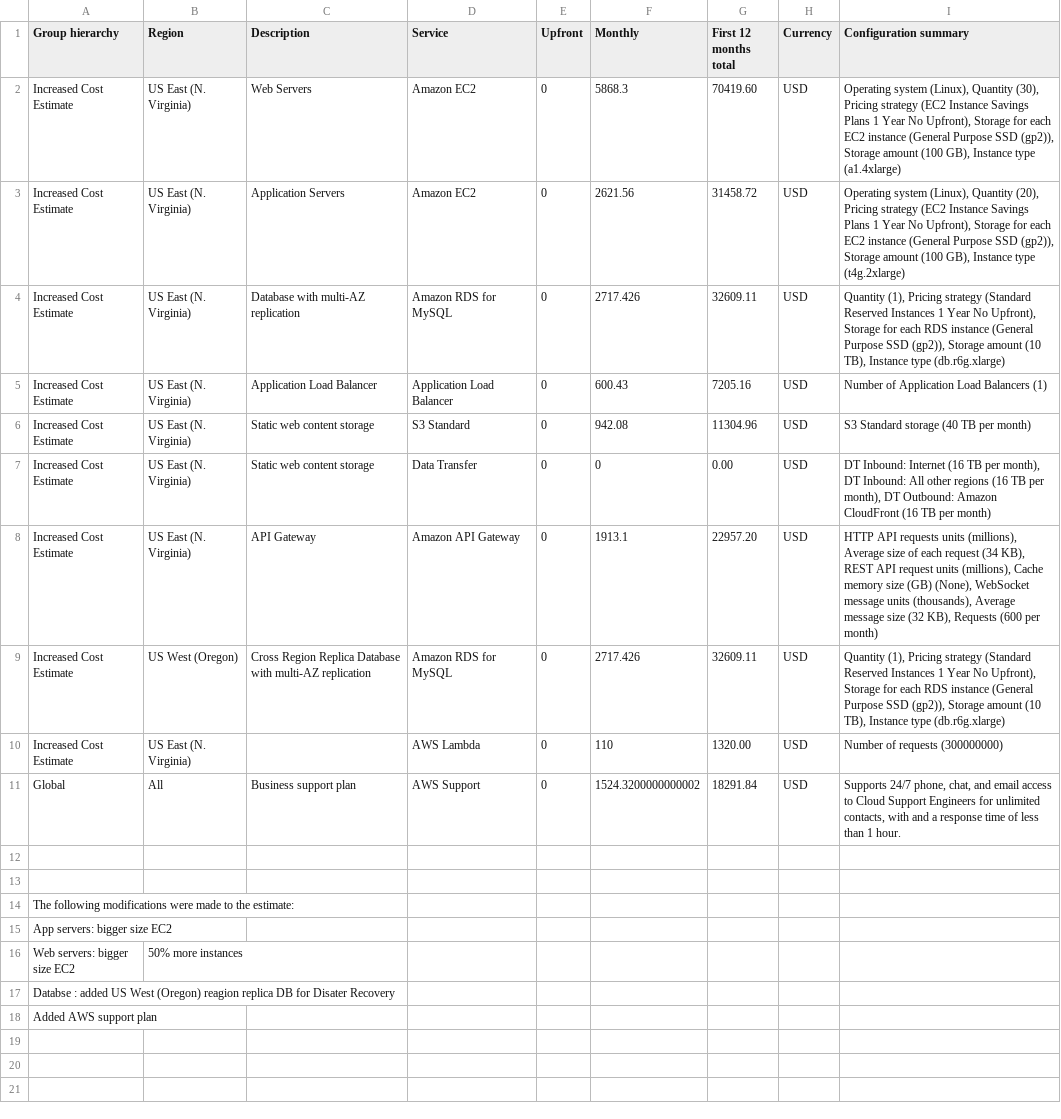
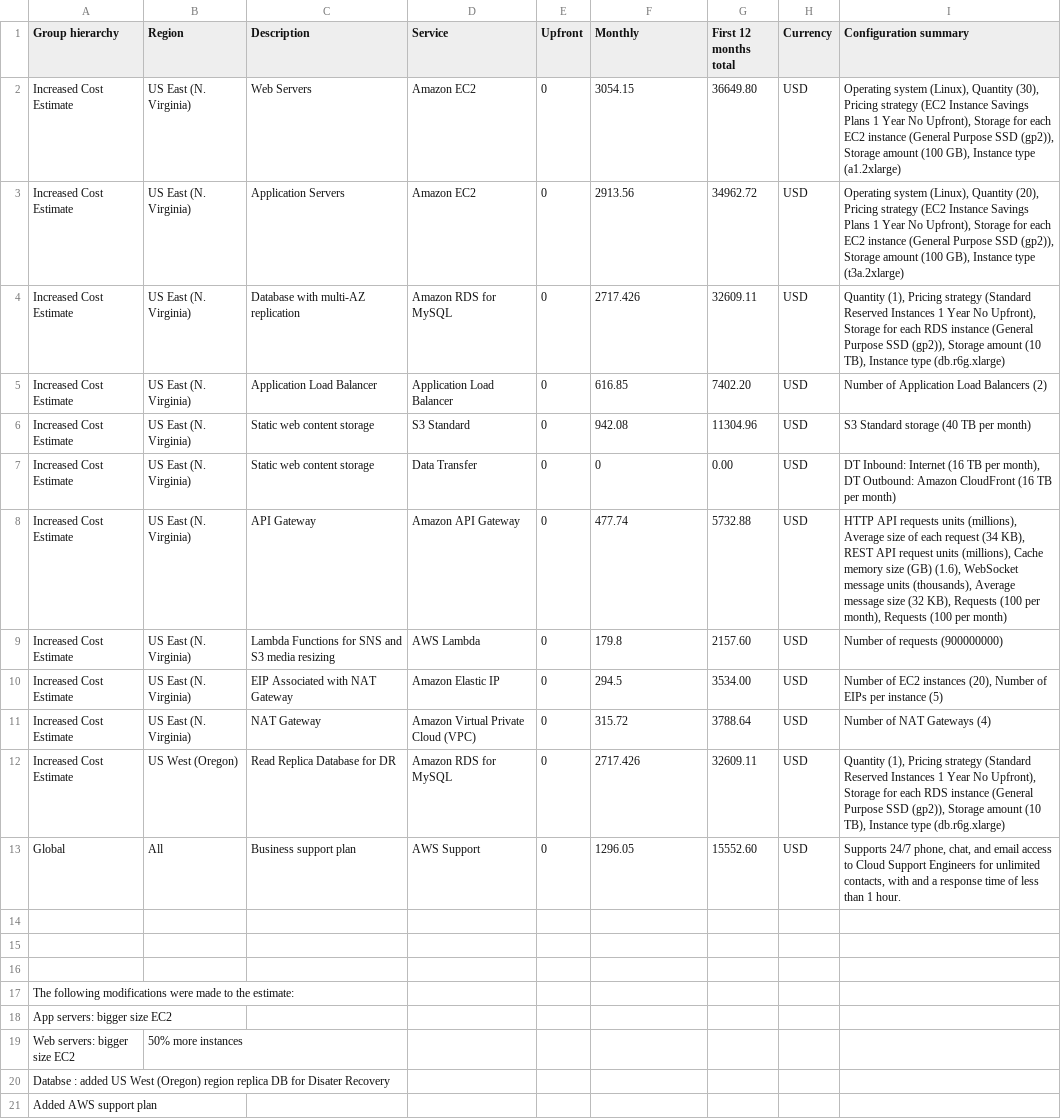
Before and after one commit to marcelmantovani/UdacityAWS-design-provision-monitor-infrastructure, a CSV file: Increased_Cost Estimate.csv, drawn as a sheet.

```diff
--- a/Increased_Cost Estimate.csv
+++ b/Increased_Cost Estimate.csv
@@ -1,12 +1,15 @@
 Group hierarchy,Region,Description,Service,Upfront,Monthly,First 12 months total,Currency,Configuration summary
-Increased Cost Estimate,US East (N. Virginia),Web Servers,Amazon EC2,0,5868.3,70419.60,USD,"Operating system (Linux), Quantity (30), Pricing strategy (EC2 Instance Savings Plans 1 Year No Upfront), Storage for each EC2 instance (General Purpose SSD (gp2)), Storage amount (100 GB), Instance type (a1.4xlarge)"
-Increased Cost Estimate,US East (N. Virginia),Application Servers,Amazon EC2,0,2621.56,31458.72,USD,"Operating system (Linux), Quantity (20), Pricing strategy (EC2 Instance Savings Plans 1 Year No Upfront), Storage for each EC2 instance (General Purpose SSD (gp2)), Storage amount (100 GB), Instance type (t4g.2xlarge)"
+Increased Cost Estimate,US East (N. Virginia),Web Servers,Amazon EC2,0,3054.15,36649.80,USD,"Operating system (Linux), Quantity (30), Pricing strategy (EC2 Instance Savings Plans 1 Year No Upfront), Storage for each EC2 instance (General Purpose SSD (gp2)), Storage amount (100 GB), Instance type (a1.2xlarge)"
+Increased Cost Estimate,US East (N. Virginia),Application Servers,Amazon EC2,0,2913.56,34962.72,USD,"Operating system (Linux), Quantity (20), Pricing strategy (EC2 Instance Savings Plans 1 Year No Upfront), Storage for each EC2 instance (General Purpose SSD (gp2)), Storage amount (100 GB), Instance type (t3a.2xlarge)"
 Increased Cost Estimate,US East (N. Virginia),Database with multi-AZ replication,Amazon RDS for MySQL,0,2717.426,32609.11,USD,"Quantity (1), Pricing strategy (Standard Reserved Instances 1 Year No Upfront), Storage for each RDS instance (General Purpose SSD (gp2)), Storage amount (10 TB), Instance type (db.r6g.xlarge)"
-Increased Cost Estimate,US East (N. Virginia),Application Load Balancer,Application Load Balancer,0,600.43,7205.16,USD,Number of Application Load Balancers (1)
+Increased Cost Estimate,US East (N. Virginia),Application Load Balancer,Application Load Balancer,0,616.85,7402.20,USD,Number of Application Load Balancers (2)
 Increased Cost Estimate,US East (N. Virginia),Static web content storage,S3 Standard,0,942.08,11304.96,USD,S3 Standard storage (40 TB per month)
-Increased Cost Estimate,US East (N. Virginia),Static web content storage,Data Transfer,0,0,0.00,USD,"DT Inbound: Internet (16 TB per month), DT Inbound: All other regions (16 TB per month), DT Outbound: Amazon CloudFront (16 TB per month)"
-Increased Cost Estimate,US East (N. Virginia),API Gateway,Amazon API Gateway,0,1913.1,22957.20,USD,"HTTP API requests units (millions), Average size of each request (34 KB), REST API request units (millions), Cache memory size (GB) (None), WebSocket message units (thousands), Average message size (32 KB), Requests (600 per month)"
-Increased Cost Estimate,US West (Oregon),Cross Region Replica Database with multi-AZ replication,Amazon RDS for MySQL,0,2717.426,32609.11,USD,"Quantity (1), Pricing strategy (Standard Reserved Instances 1 Year No Upfront), Storage for each RDS instance (General Purpose SSD (gp2)), Storage amount (10 TB), Instance type (db.r6g.xlarge)"
-Increased Cost Estimate,US East (N. Virginia),,AWS Lambda,0,110,1320.00,USD,Number of requests (300000000)
-Global,All,Business support plan,AWS Support,0,1524.3200000000002 ,18291.84,USD,"Supports 24/7 phone, chat, and email access to Cloud Support Engineers for unlimited contacts, with and a response time of less than 1 hour."
+Increased Cost Estimate,US East (N. Virginia),Static web content storage,Data Transfer,0,0,0.00,USD,"DT Inbound: Internet (16 TB per month), DT Outbound: Amazon CloudFront (16 TB per month)"
+Increased Cost Estimate,US East (N. Virginia),API Gateway,Amazon API Gateway,0,477.74,5732.88,USD,"HTTP API requests units (millions), Average size of each request (34 KB), REST API request units (millions), Cache memory size (GB) (1.6), WebSocket message units (thousands), Average message size (32 KB), Requests (100 per month), Requests (100 per month)"
+Increased Cost Estimate,US East (N. Virginia),Lambda Functions for SNS and S3 media resizing,AWS Lambda,0,179.8,2157.60,USD,Number of requests (900000000)
+Increased Cost Estimate,US East (N. Virginia),EIP Associated with NAT Gateway,Amazon Elastic IP,0,294.5,3534.00,USD,"Number of EC2 instances (20), Number of EIPs per instance (5)"
+Increased Cost Estimate,US East (N. Virginia),NAT Gateway,Amazon Virtual Private Cloud (VPC),0,315.72,3788.64,USD,Number of NAT Gateways (4)
+Increased Cost Estimate,US West (Oregon),Read Replica Database for DR,Amazon RDS for MySQL,0,2717.426,32609.11,USD,"Quantity (1), Pricing strategy (Standard Reserved Instances 1 Year No Upfront), Storage for each RDS instance (General Purpose SSD (gp2)), Storage amount (10 TB), Instance type (db.r6g.xlarge)"
+Global,All,Business support plan,AWS Support,0,1296.05 ,15552.60,USD,"Supports 24/7 phone, chat, and email access to Cloud Support Engineers for unlimited contacts, with and a response time of less than 1 hour."
+
 
@@ -16,3 +19,3 @@ App servers: bigger size EC2
 Web servers: bigger size EC2, 50% more instances
-Databse : added US West (Oregon) reagion replica DB for Disater Recovery
+Databse : added US West (Oregon) region replica DB for Disater Recovery
 Added AWS support plan
```
Also changed, not shown: Initial_Cost_Estimate.csv, Reduced_Cost_Estimate.csv.
